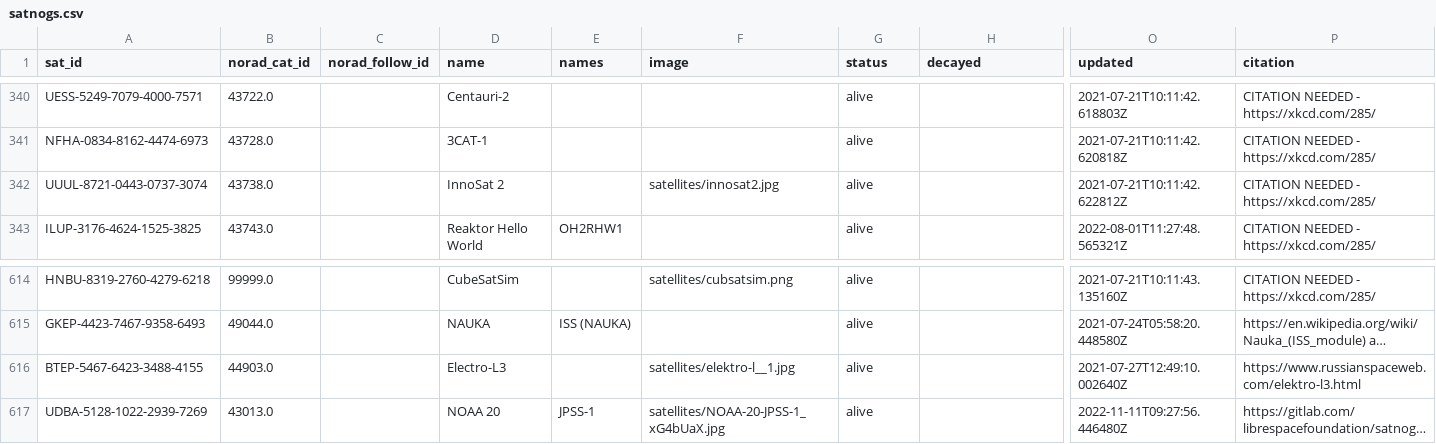
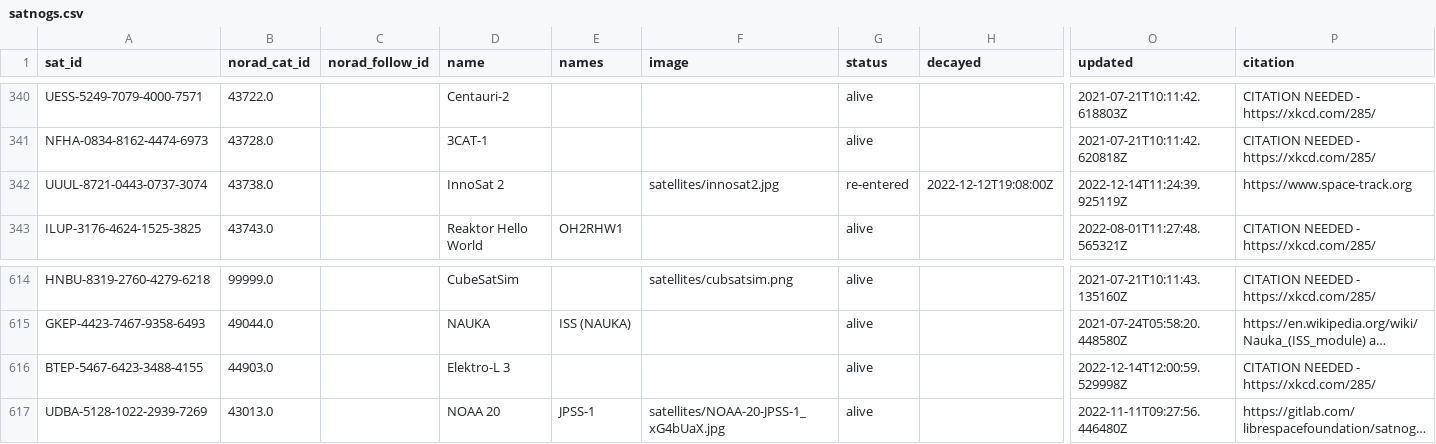
Before and after one commit to maruko8k/amateur-satellite-database, a CSV file: data/satnogs.csv, drawn as a sheet; only a part is shown, gaps mark what is left out; long unchanged cells end in …; the diff names each change by its address in the sheet, - before the commit and + after, or states it on an @@ line.

```diff
--- a/data/satnogs.csv
+++ b/data/satnogs.csv
-G342 (status): alive
+G342 (status): re-entered
-H342 (decayed): (empty)
+H342 (decayed): 2022-12-12T19:08:00Z
-O342 (updated): 2021-07-21T10:11:42.622812Z
+O342 (updated): 2022-12-14T11:24:39.925119Z
-P342 (citation): CITATION NEEDED - https://xkcd.com/285/
+P342 (citation): https://www.space-track.org
-D616 (name): Electro-L3
+D616 (name): Elektro-L 3
-F616 (image): satellites/elektro-l__1.jpg
+F616 (image): (empty)
-O616 (updated): 2021-07-27T12:49:10.002640Z
+O616 (updated): 2022-12-14T12:00:59.529998Z
-P616 (citation): https://www.russianspaceweb.com/elektro-l3.html
+P616 (citation): CITATION NEEDED - https://xkcd.com/285/
```
Also changed, not shown: data/amsat-all-frequencies.csv, 2 other files.
